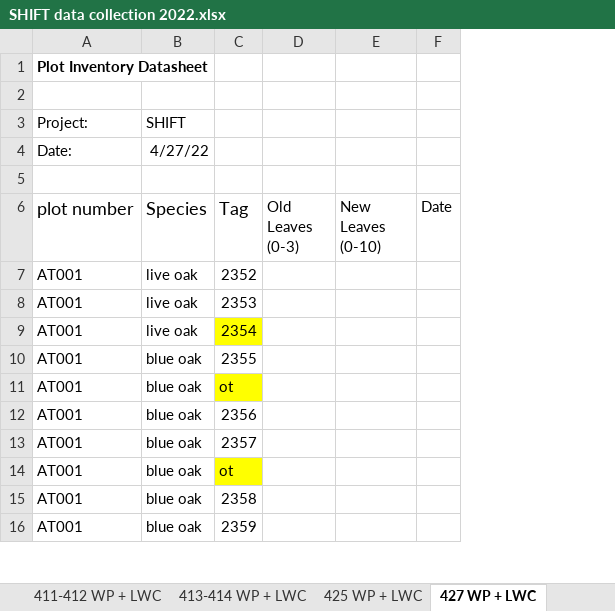
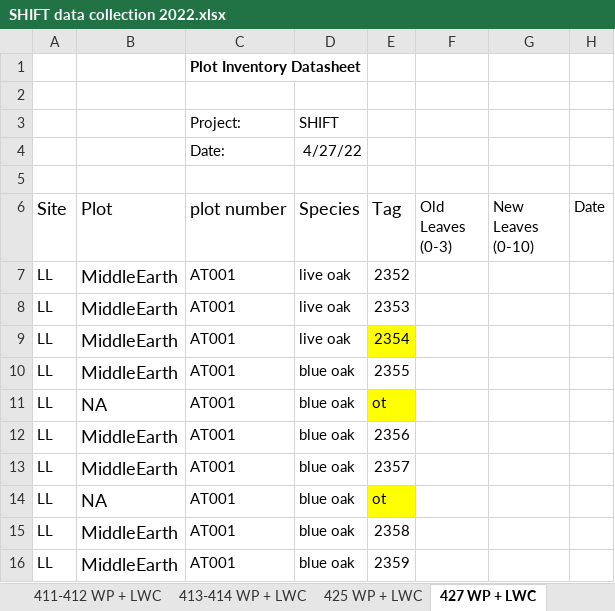
Before and after one commit to leanderegg/SHIFT, an Excel workbook: Data_05302022/WP_WC/SHIFT data collection 2022.xlsx, sheet 427 WP + LWC, drawn as a sheet; only a part is shown; values as stored, in another font and other column widths than the file's, no borders; charts and pictures not drawn; the diff covers the shown part only; the diff names each change by its address in the sheet, - before the commit and + after, or states it on an @@ line.

```diff
--- a/Data_05302022/WP_WC/SHIFT data collection 2022.xlsx (sheet 427 WP + LWC)
+++ b/Data_05302022/WP_WC/SHIFT data collection 2022.xlsx (sheet 427 WP + LWC)
+column A (Site), rows 7-16: all LL
+column B (Plot), rows 7-16: MiddleEarth | MiddleEarth | MiddleEarth | MiddleEarth | NA | MiddleEarth | MiddleEarth | NA | MiddleEarth | MiddleEarth
```
Also changed, not shown: 1 added row, 1 removed row and 14 edited cells elsewhere in this sheet, sheet RWC DATA, sheet AlAs DATA, sheet 44 WP + LWC, sheet 59 WP + LWC, sheet 523 WP + LWC, sheet 38-311 WP + LWC, 13 more sheets, other sheet tabs, formulas that keep their value, charts or pictures, 7 other files.
